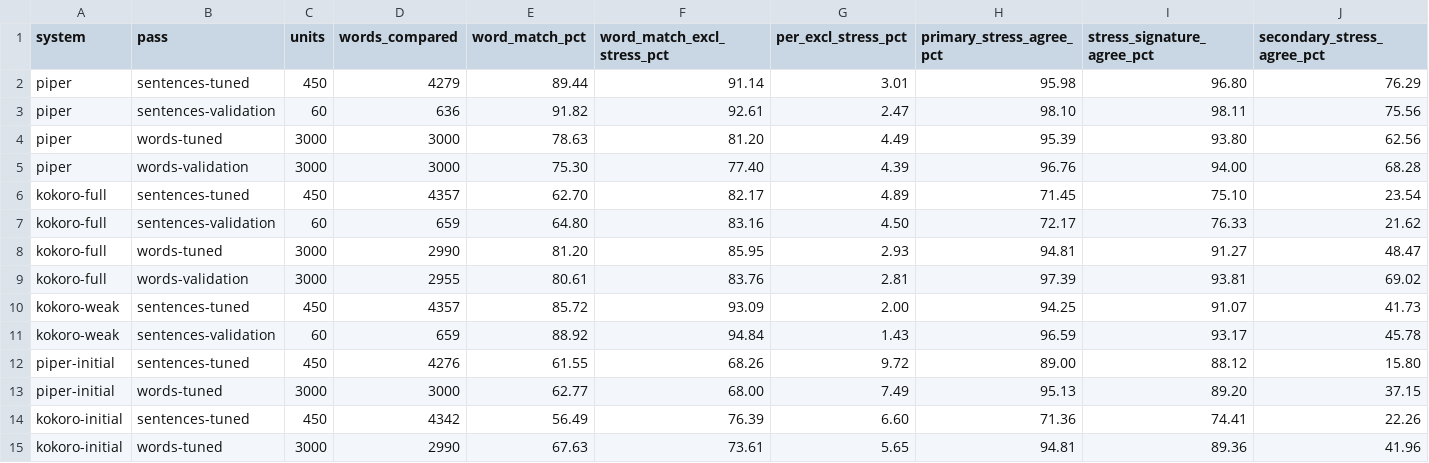
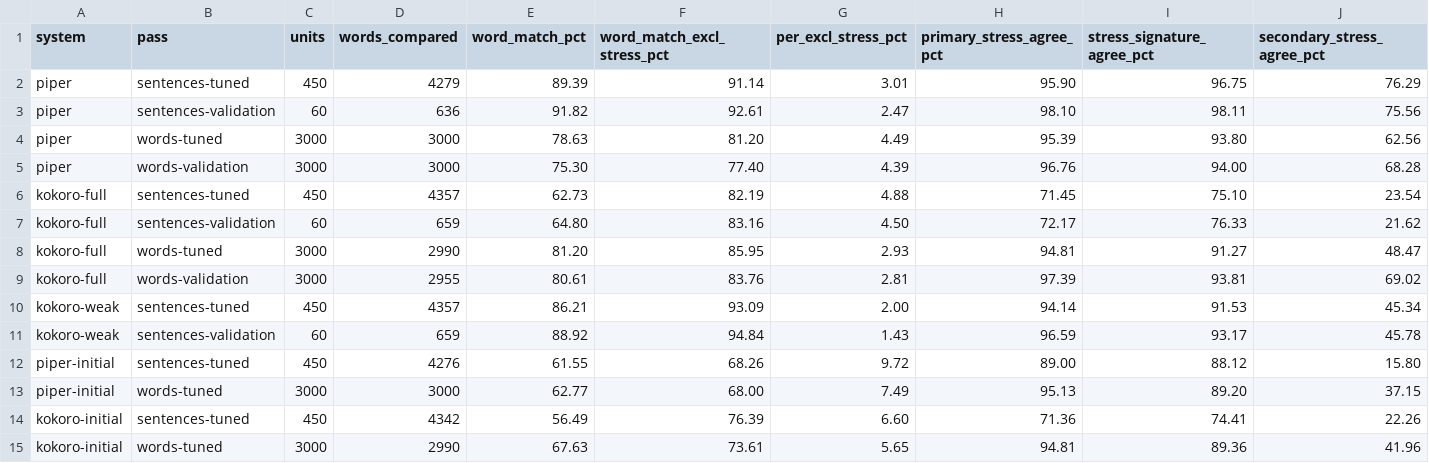
Before and after one commit to demaconsulting/Speech, a TSV file: docs/evaluation/phonemes-en/renderers.tsv, drawn as a sheet.

```diff
--- a/docs/evaluation/phonemes-en/renderers.tsv
+++ b/docs/evaluation/phonemes-en/renderers.tsv
@@ -1,3 +1,3 @@
 system	pass	units	words_compared	word_match_pct	word_match_excl_stress_pct	per_excl_stress_pct	primary_stress_agree_pct	stress_signature_agree_pct	secondary_stress_agree_pct
-piper	sentences-tuned	450	4279	89.44	91.14	3.01	95.98	96.80	76.29
+piper	sentences-tuned	450	4279	89.39	91.14	3.01	95.90	96.75	76.29
 piper	sentences-validation	60	636	91.82	92.61	2.47	98.10	98.11	75.56
@@ -5,3 +5,3 @@ piper	words-tuned	3000	3000	78.63	81.20	4.49	95.39	93.80	62.56
 piper	words-validation	3000	3000	75.30	77.40	4.39	96.76	94.00	68.28
-kokoro-full	sentences-tuned	450	4357	62.70	82.17	4.89	71.45	75.10	23.54
+kokoro-full	sentences-tuned	450	4357	62.73	82.19	4.88	71.45	75.10	23.54
 kokoro-full	sentences-validation	60	659	64.80	83.16	4.50	72.17	76.33	21.62
@@ -9,3 +9,3 @@ kokoro-full	words-tuned	3000	2990	81.20	85.95	2.93	94.81	91.27	48.47
 kokoro-full	words-validation	3000	2955	80.61	83.76	2.81	97.39	93.81	69.02
-kokoro-weak	sentences-tuned	450	4357	85.72	93.09	2.00	94.25	91.07	41.73
+kokoro-weak	sentences-tuned	450	4357	86.21	93.09	2.00	94.14	91.53	45.34
 kokoro-weak	sentences-validation	60	659	88.92	94.84	1.43	96.59	93.17	45.78
```
Also changed, not shown: 48 other files.
